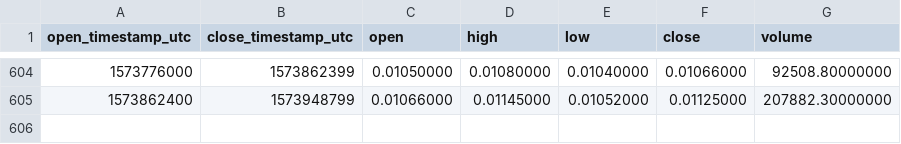
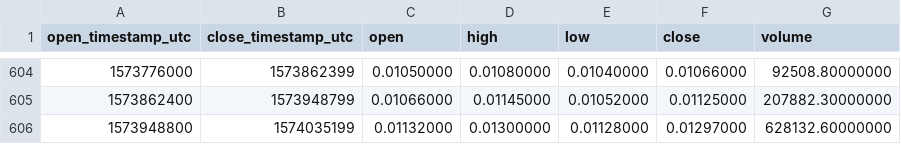
Before and after one commit to cryptobigbro/binance-WANBNB, a CSV file: binance-WANBNB-1d.csv, drawn as a sheet; only a part is shown, gaps mark what is left out; the diff names each change by its address in the sheet, - before the commit and + after, or states it on an @@ line.

Commit message:
Update OHLCV data.

```diff
--- a/binance-WANBNB-1d.csv
+++ b/binance-WANBNB-1d.csv
+row 606: 1573948800 | 1574035199 | 0.01132000 | 0.01300000 | 0.01128000 | 0.01297000 | 628132.60000000
```
Also changed, not shown: 1 other file.
